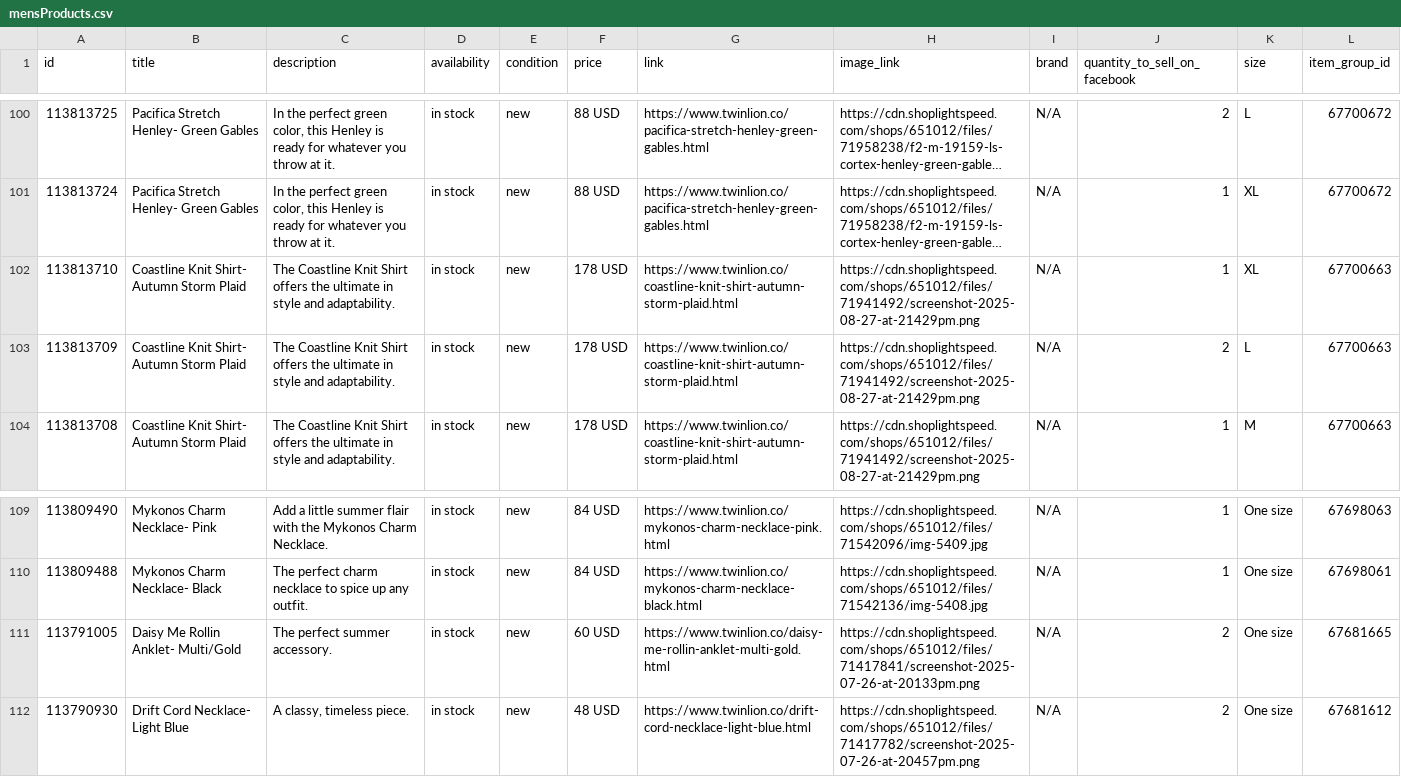
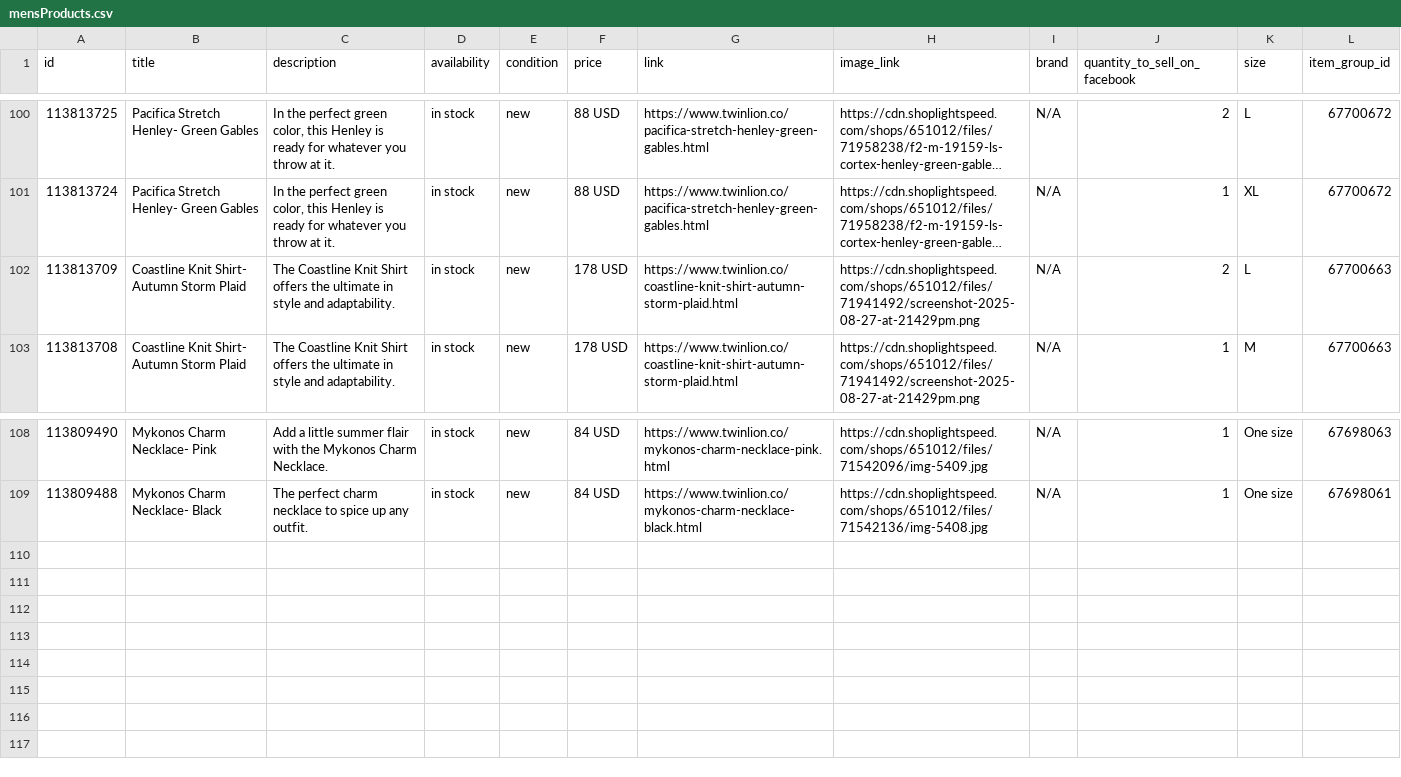
Before and after one commit to carolinewales/TwinLionMetaFeed, a CSV file: mensProducts.csv, drawn as a sheet; only a part is shown, gaps mark what is left out; long unchanged cells end in …; the diff names each change by its address in the sheet, - before the commit and + after, or states it on an @@ line.

```diff
--- a/mensProducts.csv
+++ b/mensProducts.csv
-row 102: 113813710 | Coastline Knit Shirt- Autumn Storm Plaid | The Coastline Knit Shirt offers the ultimate in style and adaptability. | in stock | new | 178 USD | https://www.twinlion.co/coastline-knit-shirt-autumn-storm-plaid.html | https://cdn.shoplightspeed.com/shops/651012/files/71941492/screenshot-2025-08-27-at-21429pm.png | N/A | 1 | XL | 67700663
-row 111: 113791005 | Daisy Me Rollin Anklet- Multi/Gold | The perfect summer accessory. | in stock | new | 60 USD | https://www.twinlion.co/daisy-me-rollin-anklet-multi-gold.html | https://cdn.shoplightspeed.com/shops/651012/files/71417841/screenshot-2025-07-26-at-20133pm.png | N/A | 2 | One size | 67681665
-row 112: 113790930 | Drift Cord Necklace- Light Blue | A classy, timeless piece. | in stock | new | 48 USD | https://www.twinlion.co/drift-cord-necklace-light-blue.html | https://cdn.shoplightspeed.com/shops/651012/files/71417782/screenshot-2025-07-26-at-20457pm.png | N/A | 2 | One size | 67681612
```
